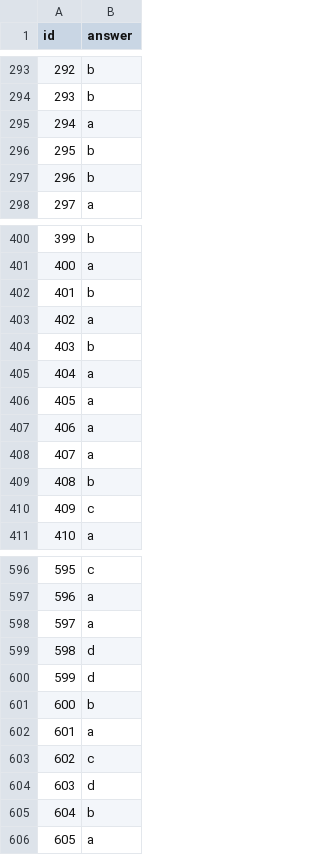
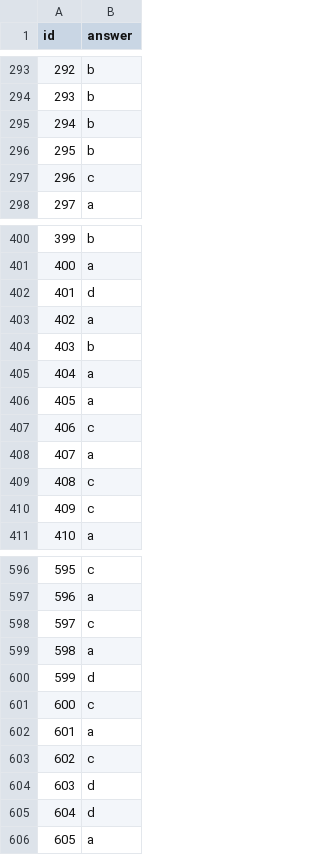
Before and after one commit to ChunYoLin/MLDS2017, a CSV file: hw1/ans.csv, drawn as a sheet; only a part is shown, gaps mark what is left out; the diff covers the shown part only.

```diff
--- a/hw1/ans.csv
+++ b/hw1/ans.csv
@@ -294,5 +294,5 @@ id,answer
 293,b
-294,a
+294,b
 295,b
-296,b
+296,c
 297,a
@@ -401,3 +401,3 @@ id,answer
 400,a
-401,b
+401,d
 402,a
@@ -406,5 +406,5 @@ id,answer
 405,a
-406,a
+406,c
 407,a
-408,b
+408,c
 409,c
@@ -597,6 +597,6 @@ id,answer
 596,a
-597,a
-598,d
+597,c
+598,a
 599,d
-600,b
+600,c
 601,a
@@ -604,3 +604,3 @@ id,answer
 603,d
-604,b
+604,d
 605,a
```
Also changed, not shown: 44 edited cells elsewhere in this file, 2 other files.
